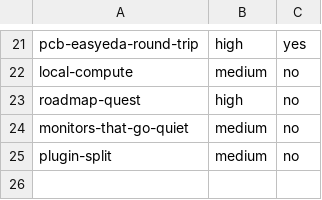
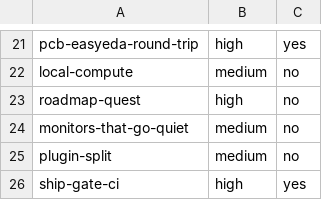
Before and after one commit to retospect/precis-mcp, a TSV file: .claude/fleet/threads.tsv, drawn as a sheet; only a part is shown, gaps mark what is left out; the diff names each change by its address in the sheet, - before the commit and + after, or states it on an @@ line.

```diff
--- a/.claude/fleet/threads.tsv
+++ b/.claude/fleet/threads.tsv
+row 26: ship-gate-ci | high | yes
```
Also changed, not shown: 4 other files.
